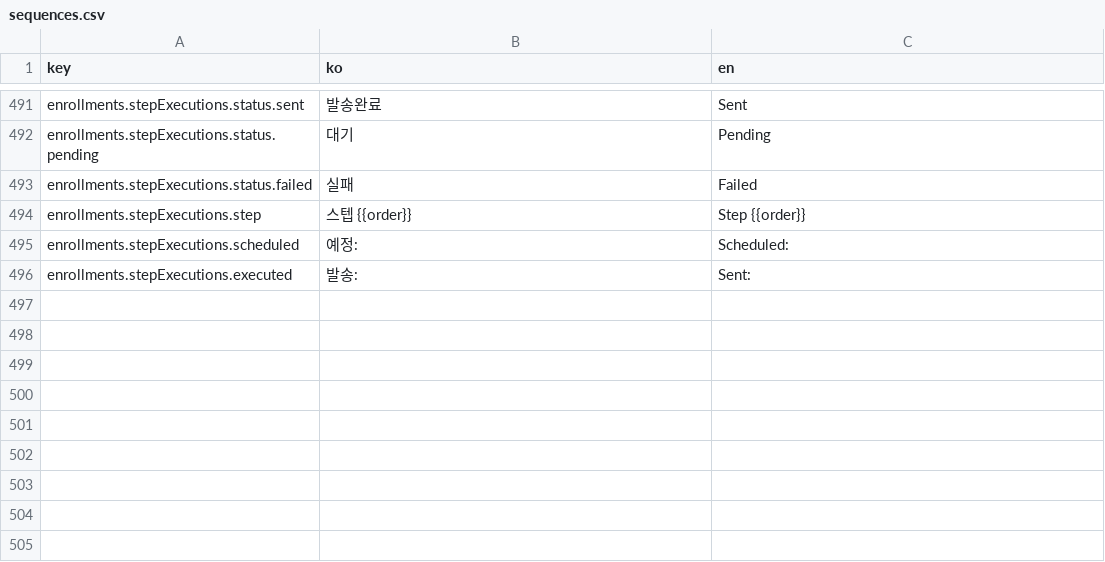
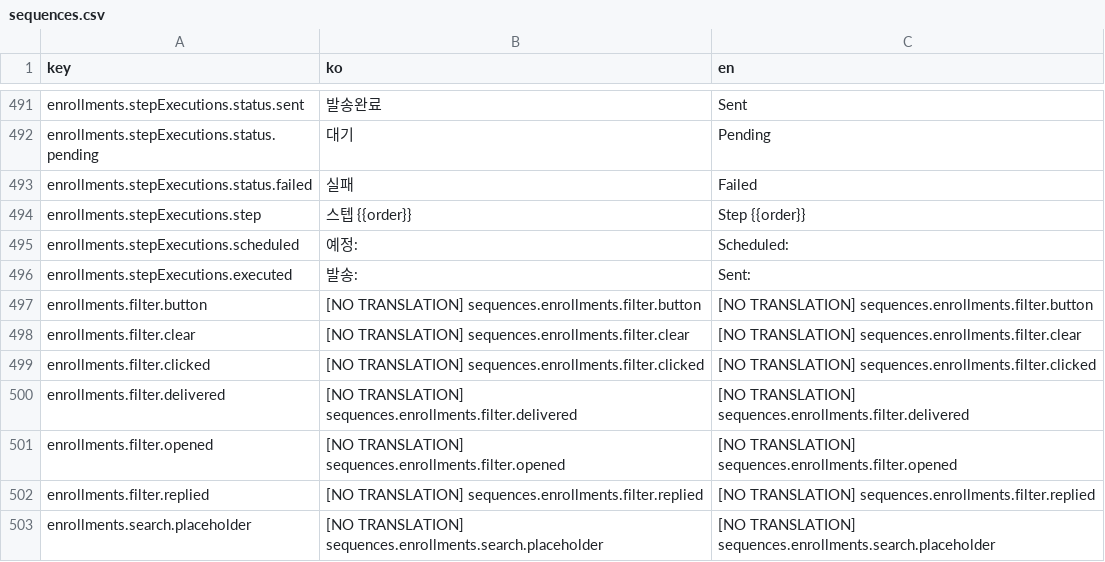
Before and after one commit to iyeaaa/loki-reference-skill, a CSV file: admin/locales/sequences.csv, drawn as a sheet; only a part is shown, gaps mark what is left out.

Commit message:
feat: add server-side filtering for sequence enrollments

```diff
--- a/admin/locales/sequences.csv
+++ b/admin/locales/sequences.csv
@@ -496 +496,8 @@ enrollments.stepExecutions.scheduled,예정:,Scheduled:
 enrollments.stepExecutions.executed,발송:,Sent:
+enrollments.filter.button,[NO TRANSLATION] sequences.enrollments.filter.button,[NO TRANSLATION] sequences.enrollments.filter.button
+enrollments.filter.clear,[NO TRANSLATION] sequences.enrollments.filter.clear,[NO TRANSLATION] sequences.enrollments.filter.clear
+enrollments.filter.clicked,[NO TRANSLATION] sequences.enrollments.filter.clicked,[NO TRANSLATION] sequences.enrollments.filter.clicked
+enrollments.filter.delivered,[NO TRANSLATION] sequences.enrollments.filter.delivered,[NO TRANSLATION] sequences.enrollments.filter.delivered
+enrollments.filter.opened,[NO TRANSLATION] sequences.enrollments.filter.opened,[NO TRANSLATION] sequences.enrollments.filter.opened
+enrollments.filter.replied,[NO TRANSLATION] sequences.enrollments.filter.replied,[NO TRANSLATION] sequences.enrollments.filter.replied
+enrollments.search.placeholder,[NO TRANSLATION] sequences.enrollments.search.placeholder,[NO TRANSLATION] sequences.enrollments.search.placeholder
```
Also changed, not shown: 5 other files.
